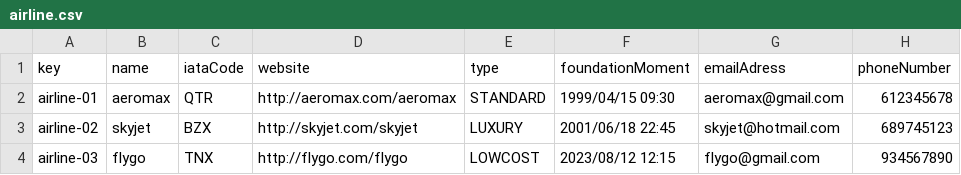
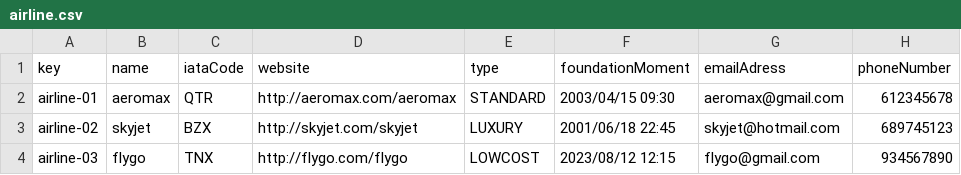
Before and after one commit to DPII-24-25/Acme-ANS-D, a CSV file: src/main/resources/WEB-INF/data/sample/airline.csv, drawn as a sheet.

```diff
--- a/src/main/resources/WEB-INF/data/sample/airline.csv
+++ b/src/main/resources/WEB-INF/data/sample/airline.csv
@@ -1,3 +1,3 @@
 key,name,iataCode,website,type,foundationMoment,emailAdress,phoneNumber
-airline-01,aeromax,QTR,http://aeromax.com/aeromax,STANDARD,1999/04/15 09:30,aeromax@gmail.com,612345678
+airline-01,aeromax,QTR,http://aeromax.com/aeromax,STANDARD,2003/04/15 09:30,aeromax@gmail.com,612345678
 airline-02,skyjet,BZX,http://skyjet.com/skyjet,LUXURY,2001/06/18 22:45,skyjet@hotmail.com,689745123
```
Also changed, not shown: 1 other file.
